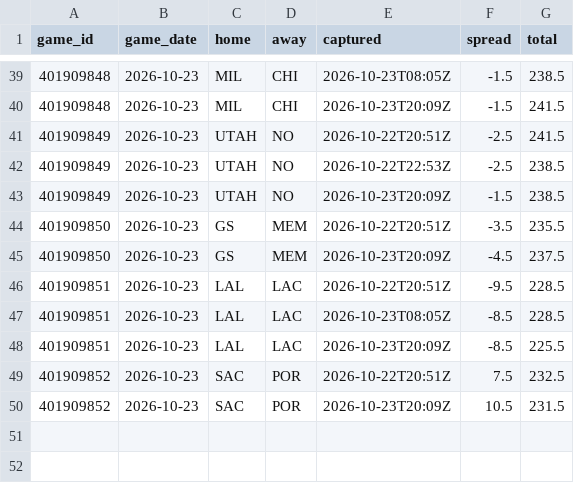
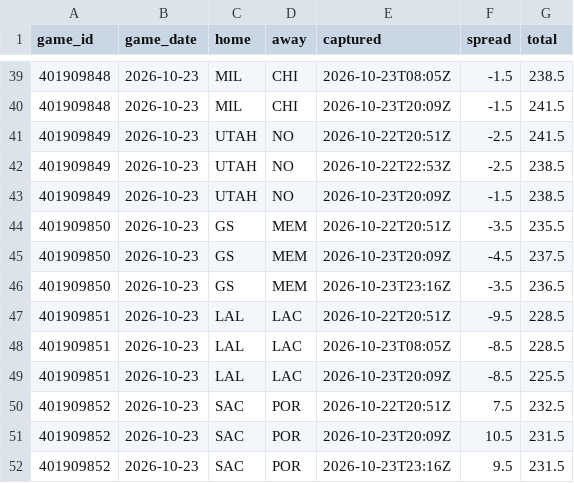
Before and after one commit to Sleepyad/nba-edge, a CSV file: data/lines.csv, drawn as a sheet; only a part is shown, gaps mark what is left out; the diff names each change by its address in the sheet, - before the commit and + after, or states it on an @@ line.

```diff
--- a/data/lines.csv
+++ b/data/lines.csv
+row 46: 401909850 | 2026-10-23 | GS | MEM | 2026-10-23T23:16Z | -3.5 | 236.5
+row 52: 401909852 | 2026-10-23 | SAC | POR | 2026-10-23T23:16Z | 9.5 | 231.5
```
Also changed, not shown: data/games.csv, 6 other files.
